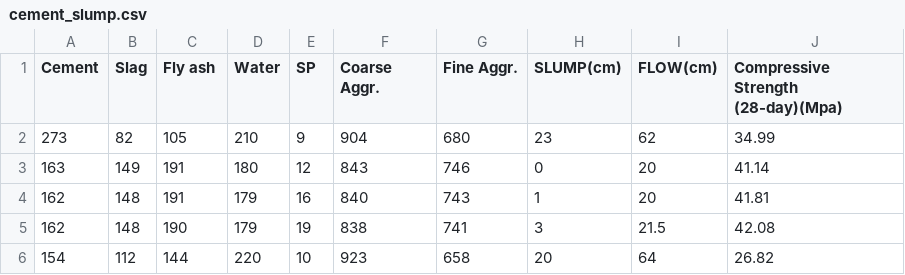
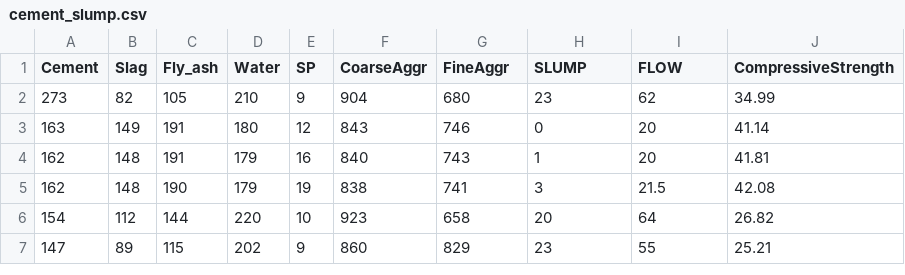
Before and after one commit to JaimeBC0646/datasets, a CSV file: cement_slump.csv, drawn as a sheet; only a part is shown; the shorter side is filled out with more unchanged rows.

Commit message:
Update cement_slump.csv

```diff
--- a/cement_slump.csv
+++ b/cement_slump.csv
@@ -1,2 +1,2 @@
-Cement,Slag,Fly ash,Water,SP,Coarse Aggr.,Fine Aggr.,SLUMP(cm),FLOW(cm),Compressive Strength (28-day)(Mpa)
+Cement,Slag,Fly_ash,Water,SP,CoarseAggr,FineAggr,SLUMP,FLOW,CompressiveStrength
 273,82,105,210,9,904,680,23,62,34.99
```
